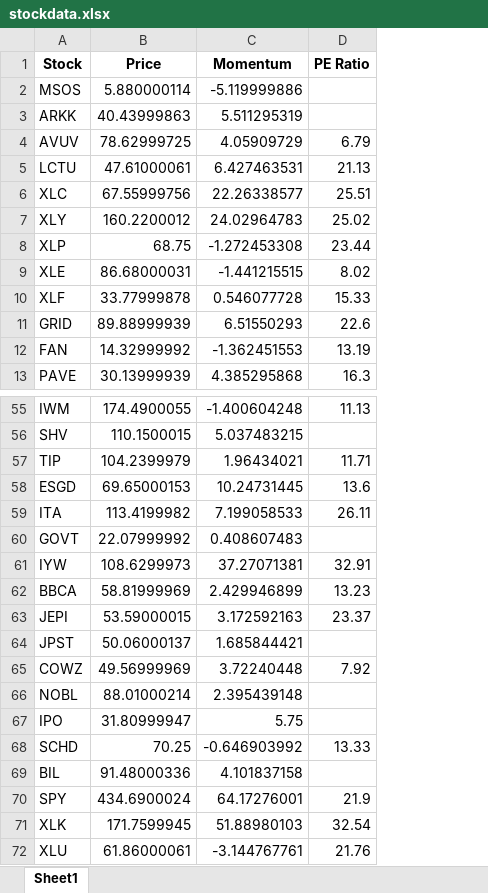
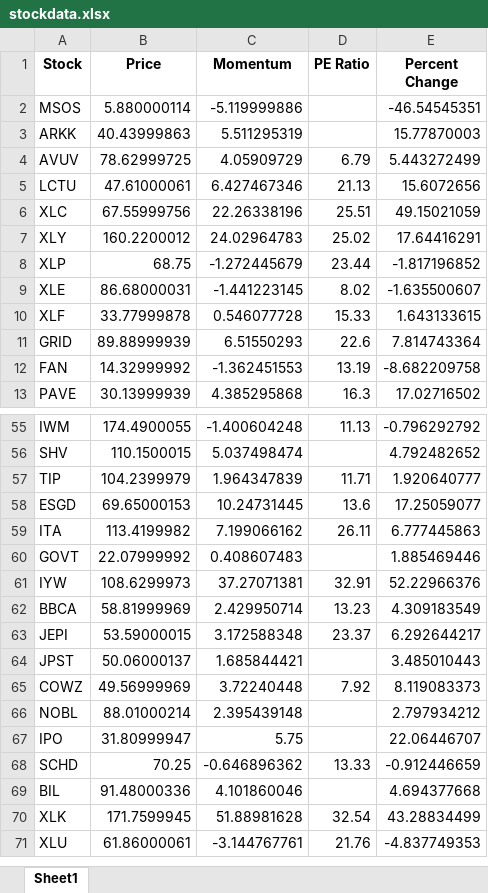
Before and after one commit to rishimody13/wharton2024investellectuals, an Excel workbook: stockdata.xlsx, sheet Sheet1, drawn as a sheet; only a part is shown, gaps mark what is left out; values as stored, in another font and other column widths than the file's, no borders; removed rows and columns are numbered as before the commit, all else as after; the diff covers the shown part only; the diff names each change by its address in the sheet, - before the commit and + after, or states it on an @@ line.

```diff
--- a/stockdata.xlsx (sheet Sheet1)
+++ b/stockdata.xlsx (sheet Sheet1)
+column E (Percent Change), rows 2-13: -46.54545351 | 15.77870003 | 5.443272499 | 15.6072656 | 49.15021059 | 17.64416291 | -1.817196852 | -1.635500607 | 1.643133615 | 7.814743364 | -8.682209758 | 17.02716502; rows 55-71: -0.796292792 | 4.792482652 | 1.920640777 | 17.25059077 | 6.777445863 | 1.885469446 | 52.22966376 | 4.309183549 | 6.292644217 | 3.485010443 | 8.119083373 | 2.797934212 | 22.06446707 | -0.912446659 | 4.694377668 | 43.28834499 | -4.837749353
-C5 (Momentum): 6.427463531
+C5 (Momentum): 6.427467346
-C6 (Momentum): 22.26338577
+C6 (Momentum): 22.26338196
-C8 (Momentum): -1.272453308
+C8 (Momentum): -1.272445679
-C9 (Momentum): -1.441215515
+C9 (Momentum): -1.441223145
-C56 (Momentum): 5.037483215
+C56 (Momentum): 5.037498474
-C57 (Momentum): 1.96434021
+C57 (Momentum): 1.964347839
-C59 (Momentum): 7.199058533
+C59 (Momentum): 7.199066162
-C62 (Momentum): 2.429946899
+C62 (Momentum): 2.429950714
-C63 (Momentum): 3.172592163
+C63 (Momentum): 3.172588348
-C68 (Momentum): -0.646903992
+C68 (Momentum): -0.646896362
-C69 (Momentum): 4.101837158
+C69 (Momentum): 4.101860046
-row 70: SPY | 434.6900024 | 64.17276001 | 21.9
-C70 (Momentum): 51.88980103
+C70 (Momentum): 51.88981628
```
Also changed, not shown: 32 edited cells elsewhere in this sheet, 1 other file.
